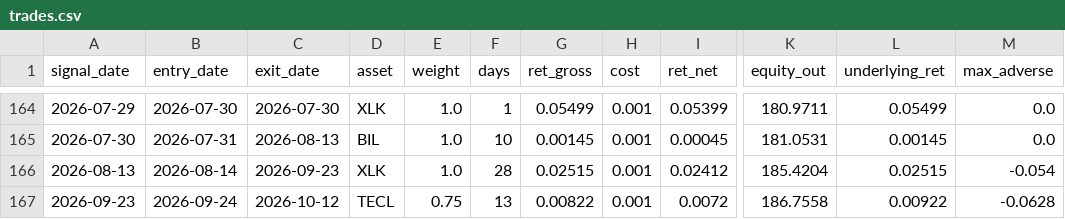
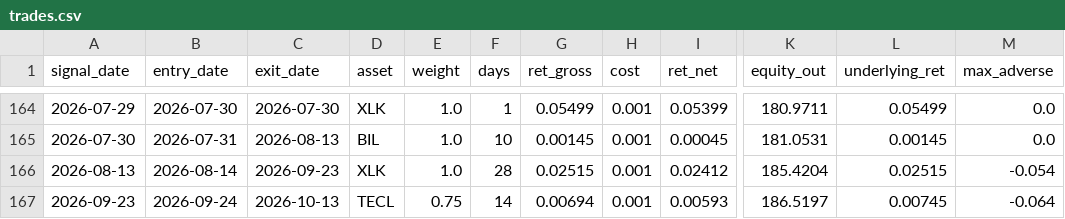
Before and after one commit to dampiermike/TECL_XLK_BIL_timing, a CSV file: results/trades.csv, drawn as a sheet; only a part is shown, gaps mark what is left out; the diff names each change by its address in the sheet, - before the commit and + after, or states it on an @@ line.

```diff
--- a/results/trades.csv
+++ b/results/trades.csv
-C167 (exit_date): 2026-10-12
+C167 (exit_date): 2026-10-13
-F167 (days): 13
+F167 (days): 14
-G167 (ret_gross): 0.00822
+G167 (ret_gross): 0.00694
-I167 (ret_net): 0.0072
+I167 (ret_net): 0.00593
-K167 (equity_out): 186.7558
+K167 (equity_out): 186.5197
-L167 (underlying_ret): 0.00922
+L167 (underlying_ret): 0.00745
-M167 (max_adverse): -0.0628
+M167 (max_adverse): -0.064
```
Also changed, not shown: results/equity_curve.csv, 11 other files.
